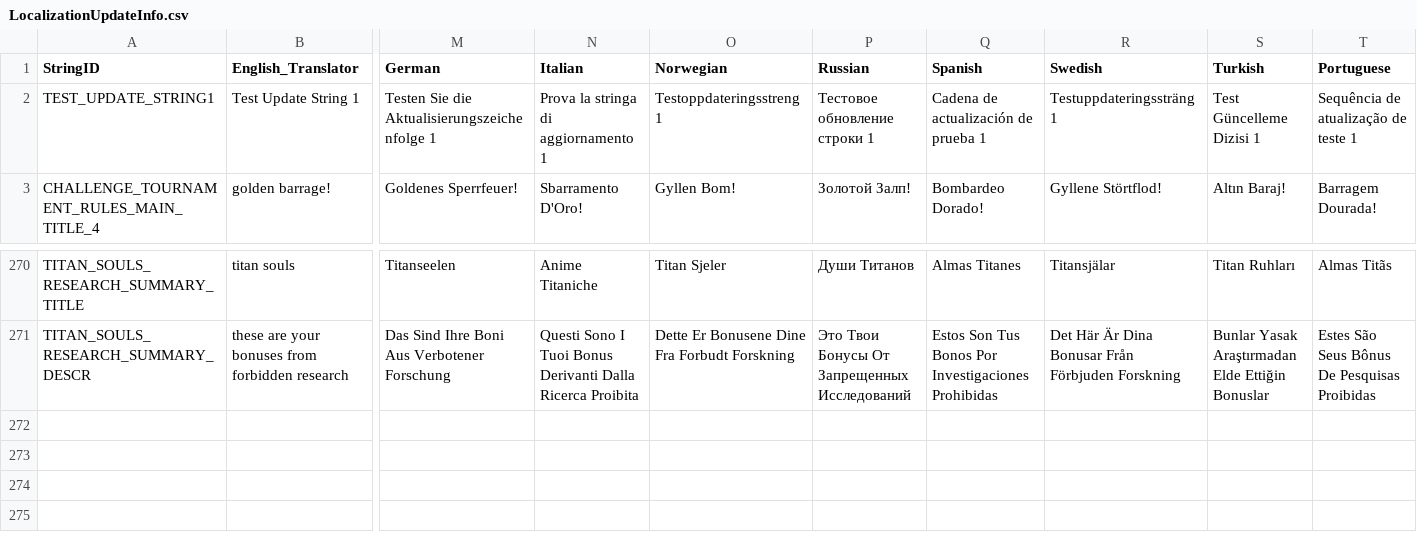
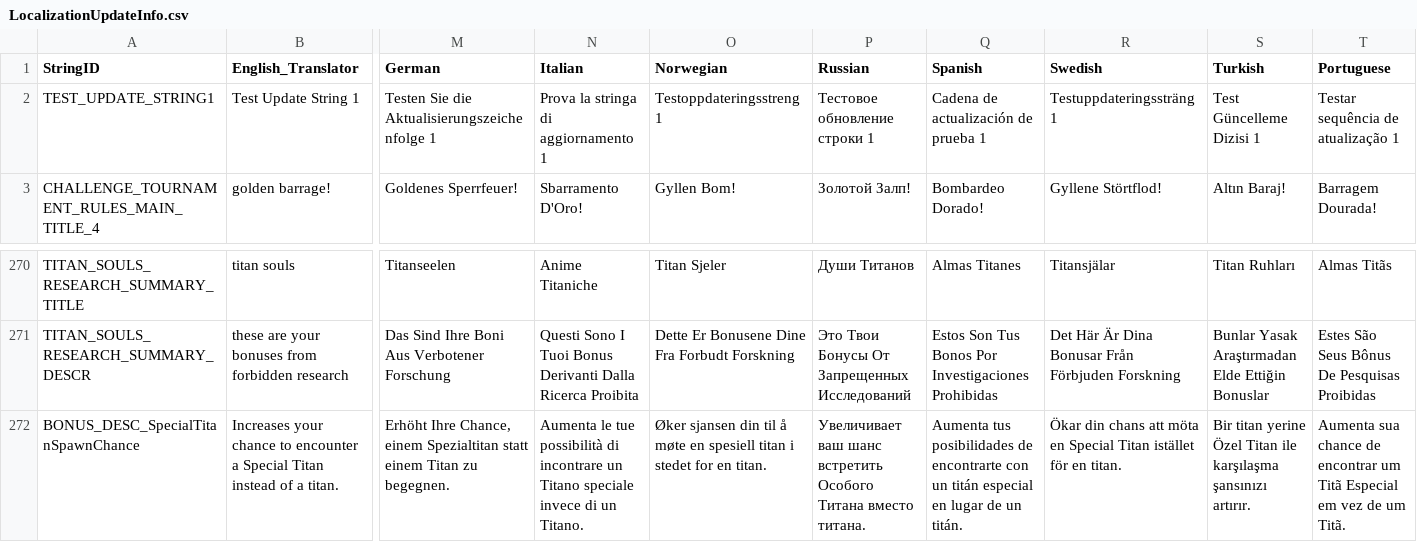
Before and after one commit to rawrzcookie/TT2_CSV, a CSV file: csv/LocalizationUpdateInfo.csv, drawn as a sheet; only a part is shown, gaps mark what is left out; rows hold the shown columns only; the diff names each change by its address in the sheet, - before the commit and + after, or states it on an @@ line.

Commit message:
update

```diff
--- a/csv/LocalizationUpdateInfo.csv
+++ b/csv/LocalizationUpdateInfo.csv
-T2 (Portuguese): Sequência de atualização de teste 1
+T2 (Portuguese): Testar sequência de atualização 1
+row 272: BONUS_DESC_SpecialTitanSpawnChance | Increases your chance to encounter a Special Titan instead of a titan. | Erhöht Ihre Chance, einem Spezialtitan statt einem Titan zu begegnen. | Aumenta le tue possibilità di incontrare un Titano speciale invece di un Titano. | Øker sjansen din til å møte en spesiell titan i stedet for en titan. | Увеличивает ваш шанс встретить Особого Титана вместо титана. | Aumenta tus posibilidades de encontrarte con un titán especial en lugar de un titán. | Ökar din chans att möta en Special Titan istället för en titan. | Bir titan yerine Özel Titan ile karşılaşma şansınızı artırır. | Aumenta sua chance de encontrar um Titã Especial em vez de um Titã.
```
